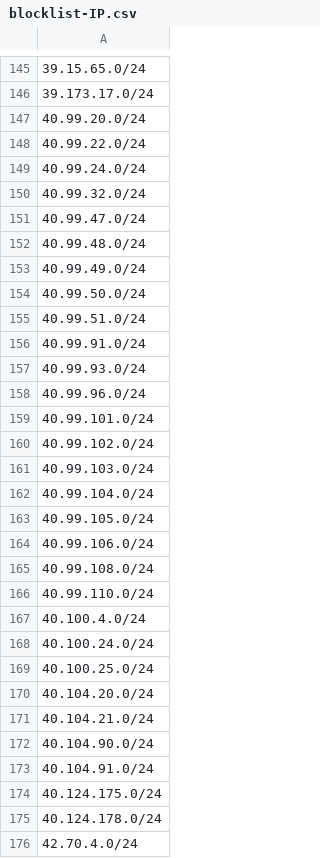
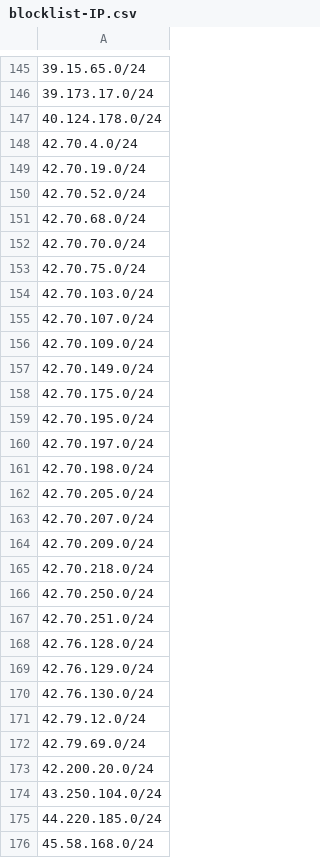
Before and after one commit to TWFGRick/FG-blacklist-public, a CSV file: blocklist-IP.csv, drawn as a sheet; only a part is shown, gaps mark what is left out; the shorter side is filled out with more unchanged rows; the diff covers the shown part only; the diff names each change by its address in the sheet, - before the commit and + after, or states it on an @@ line.

```diff
--- a/blocklist-IP.csv
+++ b/blocklist-IP.csv
-row 147: 40.99.20.0/24
-row 148: 40.99.22.0/24
-row 149: 40.99.24.0/24
-row 150: 40.99.32.0/24
-row 151: 40.99.47.0/24
-row 152: 40.99.48.0/24
-row 153: 40.99.49.0/24
-row 154: 40.99.50.0/24
-row 155: 40.99.51.0/24
-row 156: 40.99.91.0/24
-row 157: 40.99.93.0/24
-row 158: 40.99.96.0/24
-row 159: 40.99.101.0/24
-row 160: 40.99.102.0/24
-row 161: 40.99.103.0/24
-row 162: 40.99.104.0/24
-row 163: 40.99.105.0/24
-row 164: 40.99.106.0/24
-row 165: 40.99.108.0/24
-row 166: 40.99.110.0/24
-row 167: 40.100.4.0/24
-row 168: 40.100.24.0/24
-row 169: 40.100.25.0/24
-row 170: 40.104.20.0/24
-row 171: 40.104.21.0/24
-row 172: 40.104.90.0/24
-row 173: 40.104.91.0/24
-row 174: 40.124.175.0/24
```
Also changed, not shown: 130 removed rows elsewhere in this file, thirdparty-sha256/2026/202611.csv, 2 other files.
